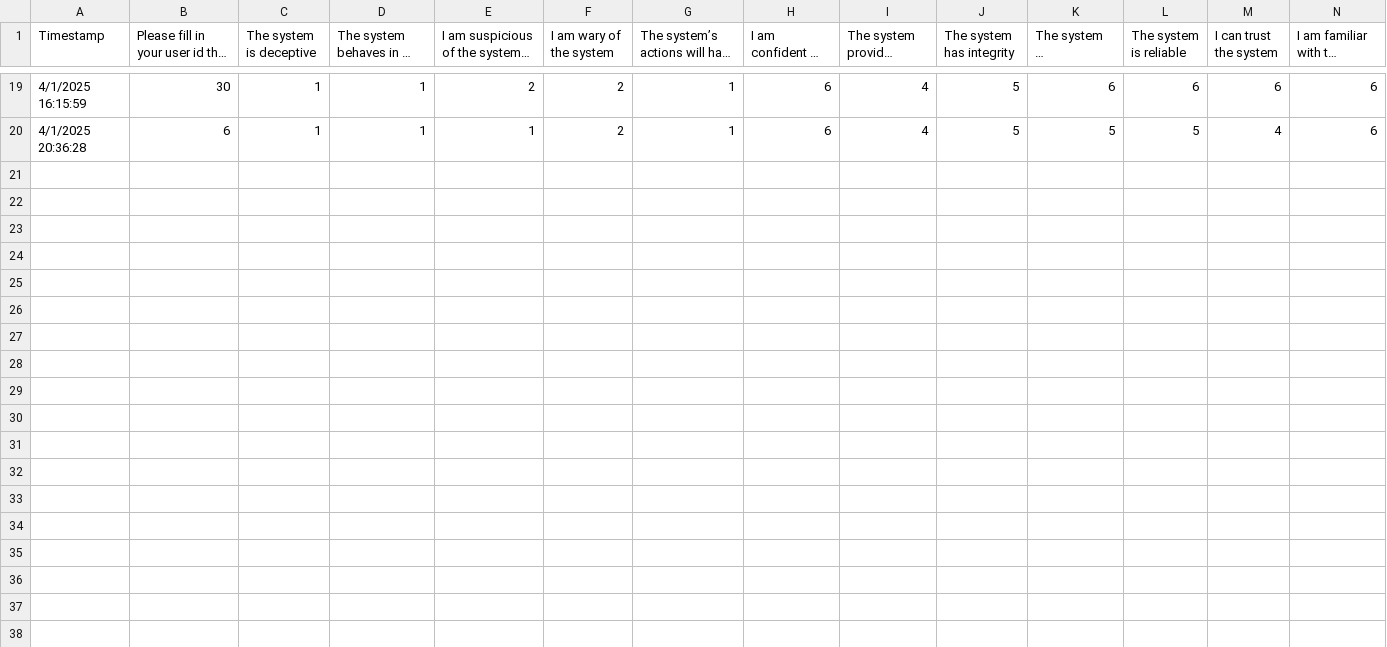
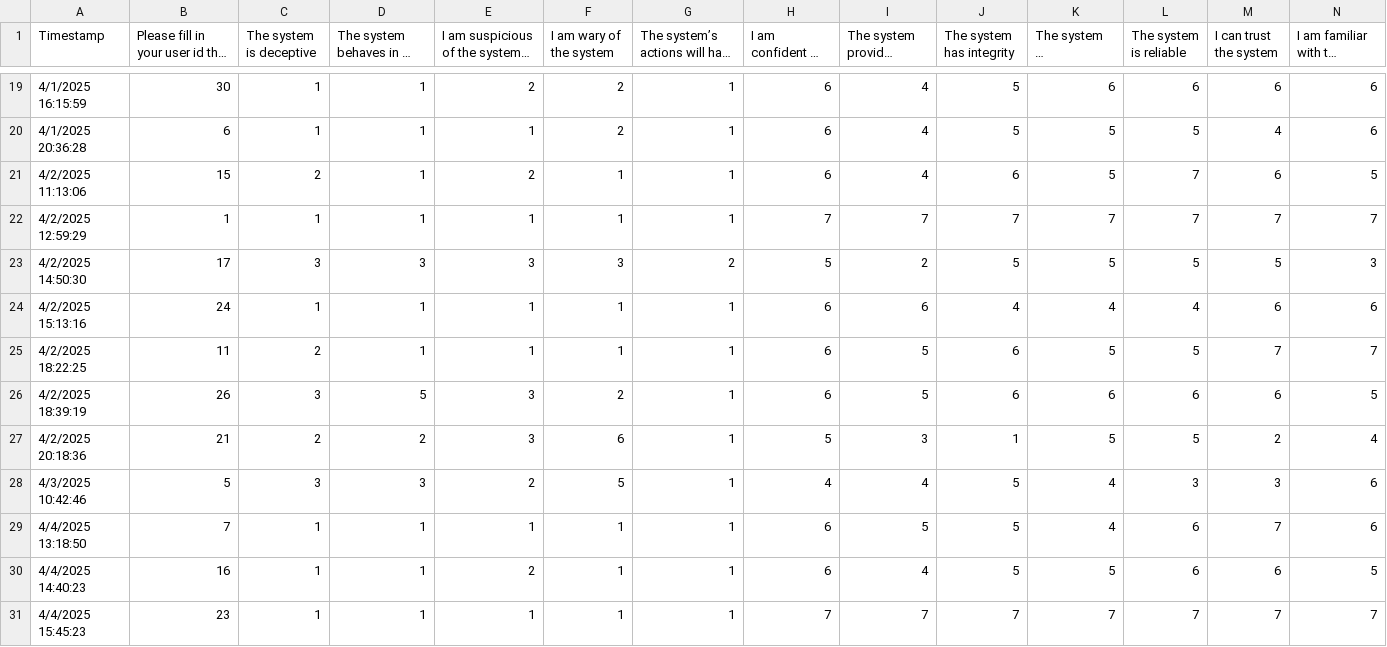
Before and after one commit to kanta8864/binge-buddy, a CSV file: evaluation/data/Survey Questionnaire for AI-Based TV Show_Movie Recommendations (Responses) - Form Responses 1.csv, drawn as a sheet; only a part is shown, gaps mark what is left out; long unchanged cells end in …; the diff names each change by its address in the sheet, - before the commit and + after, or states it on an @@ line.

Commit message:
run final evaluation

```diff
--- a/evaluation/data/Survey Questionnaire for AI-Based TV Show_Movie Recommendations (Responses) - Form Responses 1.csv
+++ b/evaluation/data/Survey Questionnaire for AI-Based TV Show_Movie Recommendations (Responses) - Form Responses 1.csv
+row 21: 4/2/2025 11:13:06 | 15 | 2 | 1 | 2 | 1 | 1 | 6 | 4 | 6 | 5 | 7 | 6 | 5
+row 22: 4/2/2025 12:59:29 | 1 | 1 | 1 | 1 | 1 | 1 | 7 | 7 | 7 | 7 | 7 | 7 | 7
+row 23: 4/2/2025 14:50:30 | 17 | 3 | 3 | 3 | 3 | 2 | 5 | 2 | 5 | 5 | 5 | 5 | 3
+row 24: 4/2/2025 15:13:16 | 24 | 1 | 1 | 1 | 1 | 1 | 6 | 6 | 4 | 4 | 4 | 6 | 6
+row 25: 4/2/2025 18:22:25 | 11 | 2 | 1 | 1 | 1 | 1 | 6 | 5 | 6 | 5 | 5 | 7 | 7
+row 26: 4/2/2025 18:39:19 | 26 | 3 | 5 | 3 | 2 | 1 | 6 | 5 | 6 | 6 | 6 | 6 | 5
+row 27: 4/2/2025 20:18:36 | 21 | 2 | 2 | 3 | 6 | 1 | 5 | 3 | 1 | 5 | 5 | 2 | 4
+row 28: 4/3/2025 10:42:46 | 5 | 3 | 3 | 2 | 5 | 1 | 4 | 4 | 5 | 4 | 3 | 3 | 6
+row 29: 4/4/2025 13:18:50 | 7 | 1 | 1 | 1 | 1 | 1 | 6 | 5 | 5 | 4 | 6 | 7 | 6
+row 30: 4/4/2025 14:40:23 | 16 | 1 | 1 | 2 | 1 | 1 | 6 | 4 | 5 | 5 | 6 | 6 | 5
+row 31: 4/4/2025 15:45:23 | 23 | 1 | 1 | 1 | 1 | 1 | 7 | 7 | 7 | 7 | 7 | 7 | 7
```
Also changed, not shown: evaluation/data/Survey_Episodic.csv, evaluation/data/Survey_Semantic.csv, 3 other files.
